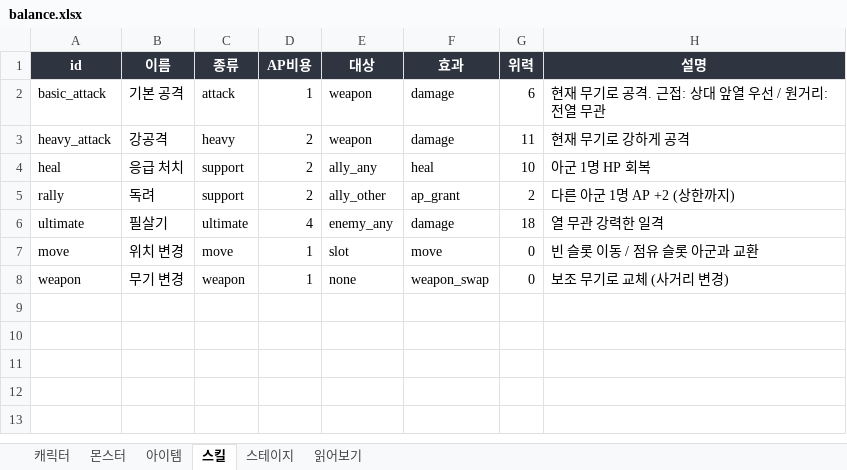
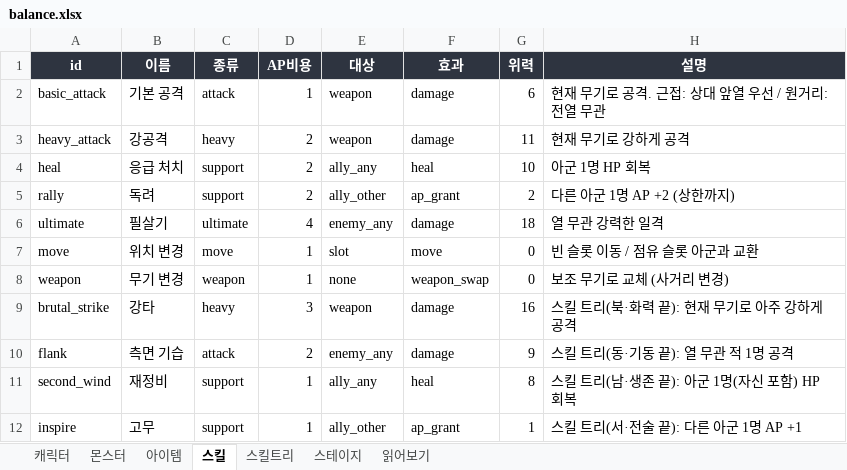
Before and after one commit to HomilBBANG/rt_zerosum, an Excel workbook: data/balance.xlsx, sheet 스킬, drawn as a sheet; values as stored, in another font and other column widths than the file's, no borders; the diff names each change by its address in the sheet, - before the commit and + after, or states it on an @@ line.

```diff
--- a/data/balance.xlsx (sheet 스킬)
+++ b/data/balance.xlsx (sheet 스킬)
+sheet tab: 스킬트리
+row 9: brutal_strike | 강타 | heavy | 3 | weapon | damage | 16 | 스킬 트리(북·화력 끝): 현재 무기로 아주 강하게 공격
+row 10: flank | 측면 기습 | attack | 2 | enemy_any | damage | 9 | 스킬 트리(동·기동 끝): 열 무관 적 1명 공격
+row 11: second_wind | 재정비 | support | 1 | ally_any | heal | 8 | 스킬 트리(남·생존 끝): 아군 1명(자신 포함) HP 회복
+row 12: inspire | 고무 | support | 1 | ally_other | ap_grant | 1 | 스킬 트리(서·전술 끝): 다른 아군 1명 AP +1
```
Also changed, not shown: sheet 읽어보기, data/outgame.xlsx, 35 other files.
